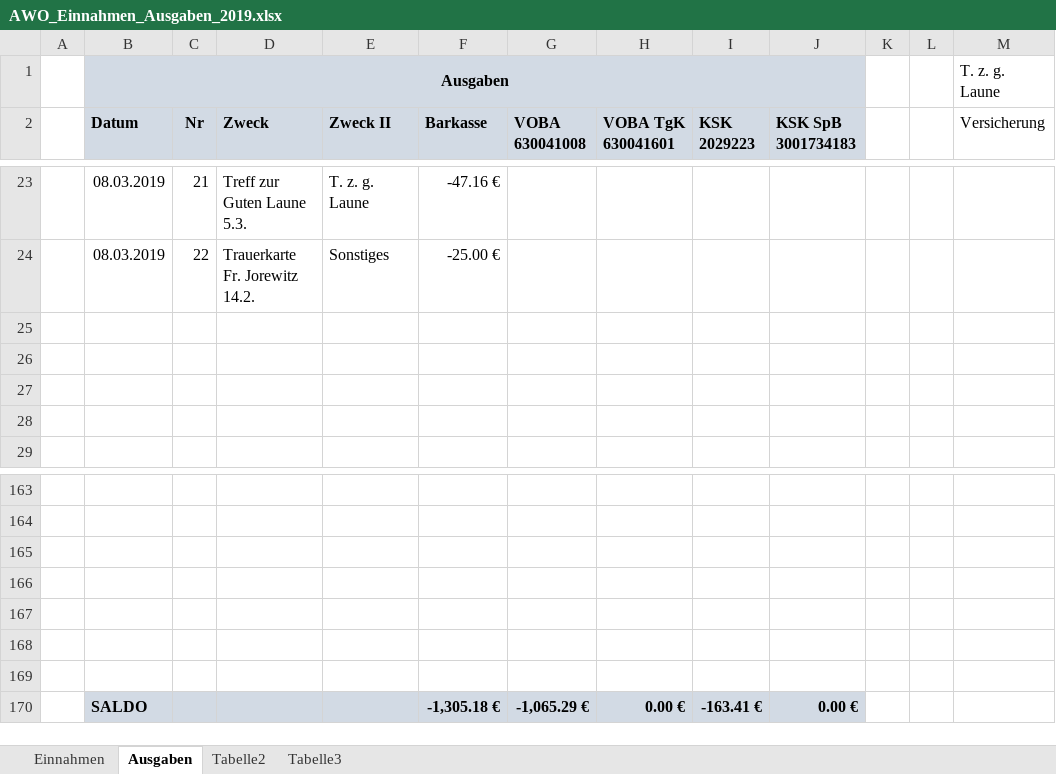
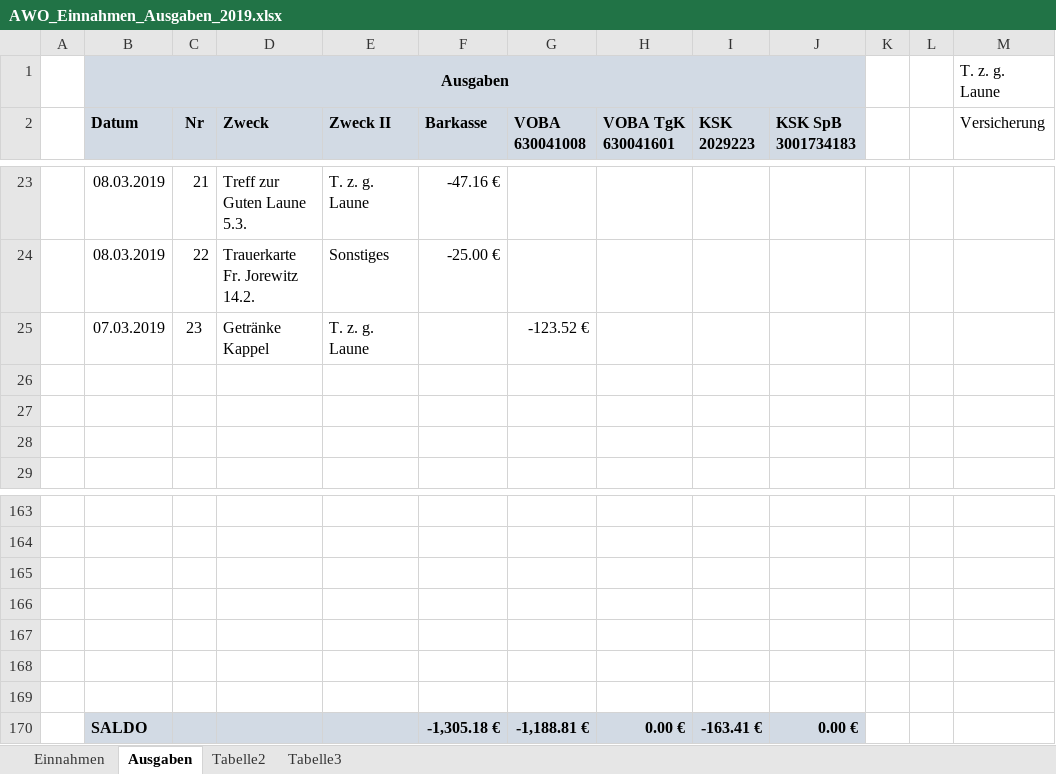
Before and after one commit to bwildner/AWO, an Excel workbook: AWO_Einnahmen_Ausgaben_2019.xlsx, sheet Ausgaben, drawn as a sheet; only a part is shown, gaps mark what is left out; values as stored, in another font and other column widths than the file's, no borders; conditional formats not drawn; the diff names each change by its address in the sheet, - before the commit and + after, or states it on an @@ line.

```diff
--- a/AWO_Einnahmen_Ausgaben_2019.xlsx (sheet Ausgaben)
+++ b/AWO_Einnahmen_Ausgaben_2019.xlsx (sheet Ausgaben)
-row 25: (empty)
+row 25:  | 07.03.2019 | 23 | Getränke Kappel | T. z. g. Laune |  | -123.52 €
-G170 (VOBA 630041008): -1,065.29 €
+G170 (VOBA 630041008): -1,188.81 €
```
Also changed, not shown: sheet Einnahmen.
